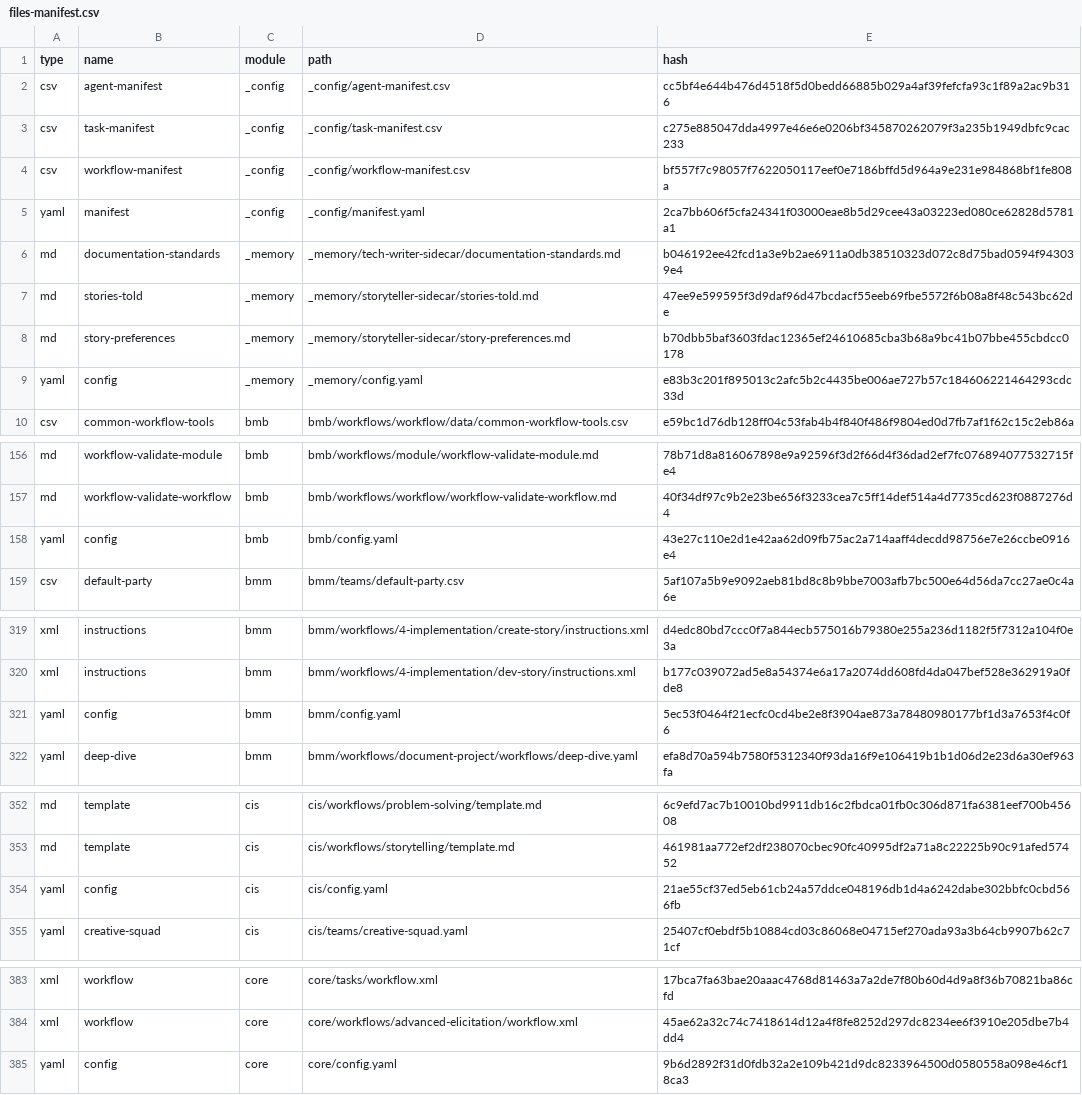
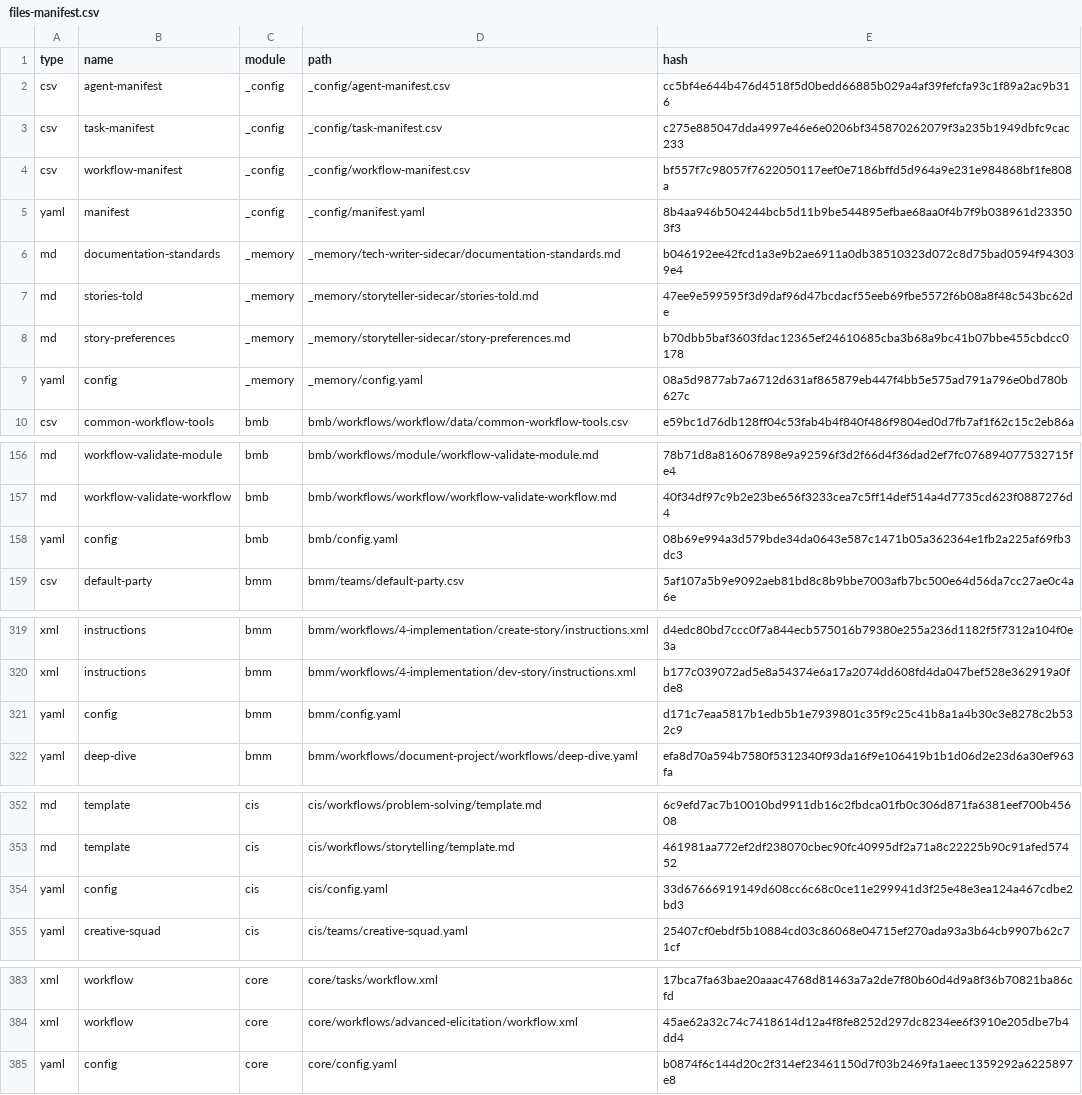
Before and after one commit to kenLovesToCode/mobile-timesheaiet, a CSV file: _bmad/_config/files-manifest.csv, drawn as a sheet; only a part is shown, gaps mark what is left out.

Commit message:
additional bmad setup

```diff
--- a/_bmad/_config/files-manifest.csv
+++ b/_bmad/_config/files-manifest.csv
@@ -4,3 +4,3 @@ type,name,module,path,hash
 "csv","workflow-manifest","_config","_config/workflow-manifest.csv","bf557f7c98057f7622050117eef0e7186bffd5d964a9e231e984868bf1fe808a"
-"yaml","manifest","_config","_config/manifest.yaml","2ca7bb606f5cfa24341f03000eae8b5d29cee43a03223ed080ce62828d5781a1"
+"yaml","manifest","_config","_config/manifest.yaml","8b4aa946b504244bcb5d11b9be544895efbae68aa0f4b7f9b038961d233503f3"
 "md","documentation-standards","_memory","_memory/tech-writer-sidecar/documentation-standards.md","b046192ee42fcd1a3e9b2ae6911a0db38510323d072c8d75bad0594f943039e4"
@@ -8,3 +8,3 @@ type,name,module,path,hash
 "md","story-preferences","_memory","_memory/storyteller-sidecar/story-preferences.md","b70dbb5baf3603fdac12365ef24610685cba3b68a9bc41b07bbe455cbdcc0178"
-"yaml","config","_memory","_memory/config.yaml","e83b3c201f895013c2afc5b2c4435be006ae727b57c184606221464293cdc33d"
+"yaml","config","_memory","_memory/config.yaml","08a5d9877ab7a6712d631af865879eb447f4bb5e575ad791a796e0bd780b627c"
 "csv","common-workflow-tools","bmb","bmb/workflows/workflow/data/common-workflow-tools.csv","e59bc1d76db128ff04c53fab4b4f840f486f9804ed0d7fb7af1f62c15c2eb86a"
@@ -157,3 +157,3 @@ type,name,module,path,hash
 "md","workflow-validate-workflow","bmb","bmb/workflows/workflow/workflow-validate-workflow.md","40f34df97c9b2e23be656f3233cea7c5ff14def514a4d7735cd623f0887276d4"
-"yaml","config","bmb","bmb/config.yaml","43e27c110e2d1e42aa62d09fb75ac2a714aaff4decdd98756e7e26ccbe0916e4"
+"yaml","config","bmb","bmb/config.yaml","08b69e994a3d579bde34da0643e587c1471b05a362364e1fb2a225af69fb3dc3"
 "csv","default-party","bmm","bmm/teams/default-party.csv","5af107a5b9e9092aeb81bd8c8b9bbe7003afb7bc500e64d56da7cc27ae0c4a6e"
@@ -320,3 +320,3 @@ type,name,module,path,hash
 "xml","instructions","bmm","bmm/workflows/4-implementation/dev-story/instructions.xml","b177c039072ad5e8a54374e6a17a2074dd608fd4da047bef528e362919a0fde8"
-"yaml","config","bmm","bmm/config.yaml","5ec53f0464f21ecfc0cd4be2e8f3904ae873a78480980177bf1d3a7653f4c0f6"
+"yaml","config","bmm","bmm/config.yaml","d171c7eaa5817b1edb5b1e7939801c35f9c25c41b8a1a4b30c3e8278c2b532c9"
 "yaml","deep-dive","bmm","bmm/workflows/document-project/workflows/deep-dive.yaml","efa8d70a594b7580f5312340f93da16f9e106419b1b1d06d2e23d6a30ef963fa"
@@ -353,3 +353,3 @@ type,name,module,path,hash
 "md","template","cis","cis/workflows/storytelling/template.md","461981aa772ef2df238070cbec90fc40995df2a71a8c22225b90c91afed57452"
-"yaml","config","cis","cis/config.yaml","21ae55cf37ed5eb61cb24a57ddce048196db1d4a6242dabe302bbfc0cbd566fb"
+"yaml","config","cis","cis/config.yaml","33d67666919149d608cc6c68c0ce11e299941d3f25e48e3ea124a467cdbe2bd3"
 "yaml","creative-squad","cis","cis/teams/creative-squad.yaml","25407cf0ebdf5b10884cd03c86068e04715ef270ada93a3b64cb9907b62c71cf"
@@ -384,2 +384,2 @@ type,name,module,path,hash
 "xml","workflow","core","core/workflows/advanced-elicitation/workflow.xml","45ae62a32c74c7418614d12a4f8fe8252d297dc8234ee6f3910e205dbe7b4dd4"
-"yaml","config","core","core/config.yaml","9b6d2892f31d0fdb32a2e109b421d9dc8233964500d0580558a098e46cf18ca3"
+"yaml","config","core","core/config.yaml","b0874f6c144d20c2f314ef23461150d7f03b2469fa1aeec1359292a6225897e8"
```
Also changed, not shown: 7 other files.
